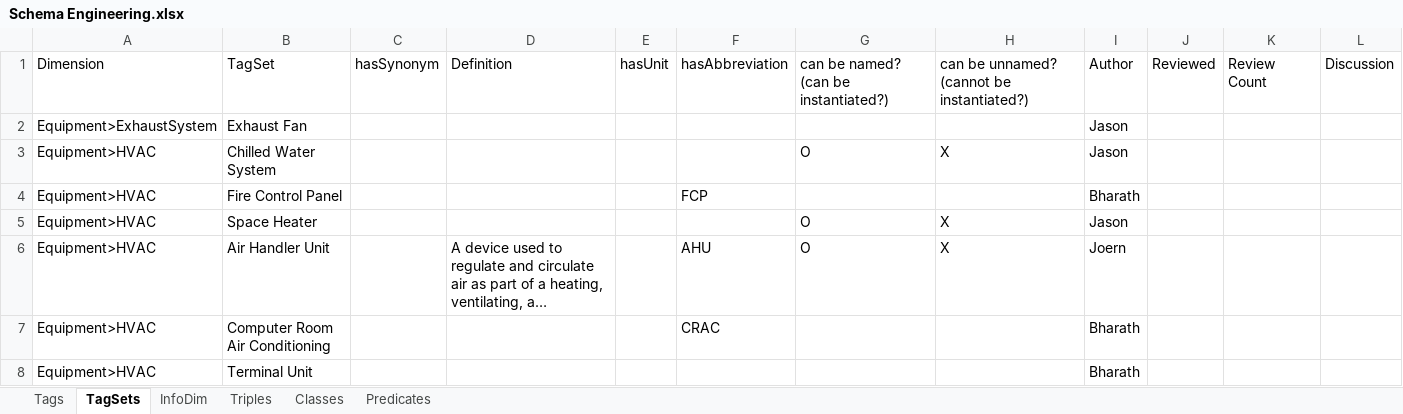
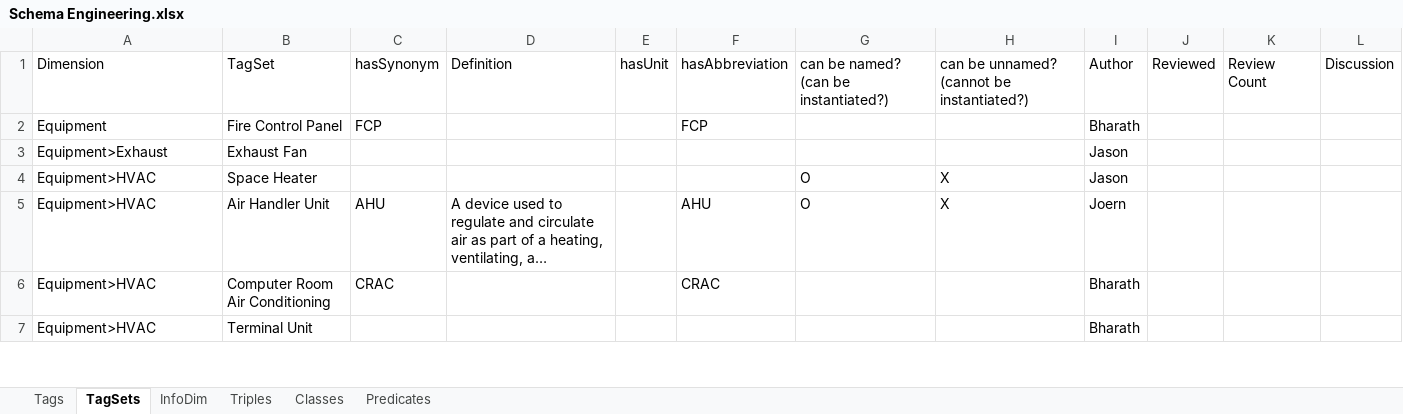
Before and after one commit to aslakjohansen/GroundTruth-1, an Excel workbook: BuildingSchema/Schema Engineering.xlsx, sheet TagSets, drawn as a sheet; only a part is shown; long unchanged cells end in …; values as stored, in another font and other column widths than the file's, no borders; charts and pictures and conditional formats not drawn; removed rows and columns are numbered as before the commit, all else as after; the diff covers the shown part only; the diff names each change by its address in the sheet, - before the commit and + after, or states it on an @@ line.

```diff
--- a/BuildingSchema/Schema Engineering.xlsx (sheet TagSets)
+++ b/BuildingSchema/Schema Engineering.xlsx (sheet TagSets)
+row 2: Equipment | Fire Control Panel | FCP |  |  | FCP |  |  | Bharath
-A3: Equipment>ExhaustSystem
+A3: Equipment>Exhaust
-row 3: Equipment>HVAC | Chilled Water System |  |  |  |  | O | X | Jason
-row 4: Equipment>HVAC | Fire Control Panel |  |  |  | FCP |  |  | Bharath
-C5: (empty)
+C5: AHU
-C6: (empty)
+C6: CRAC
```
Also changed, not shown: 24 added rows, 20 removed rows, 6 moved rows and 175 edited cells elsewhere in this sheet, sheet Tags, 16 other files.
